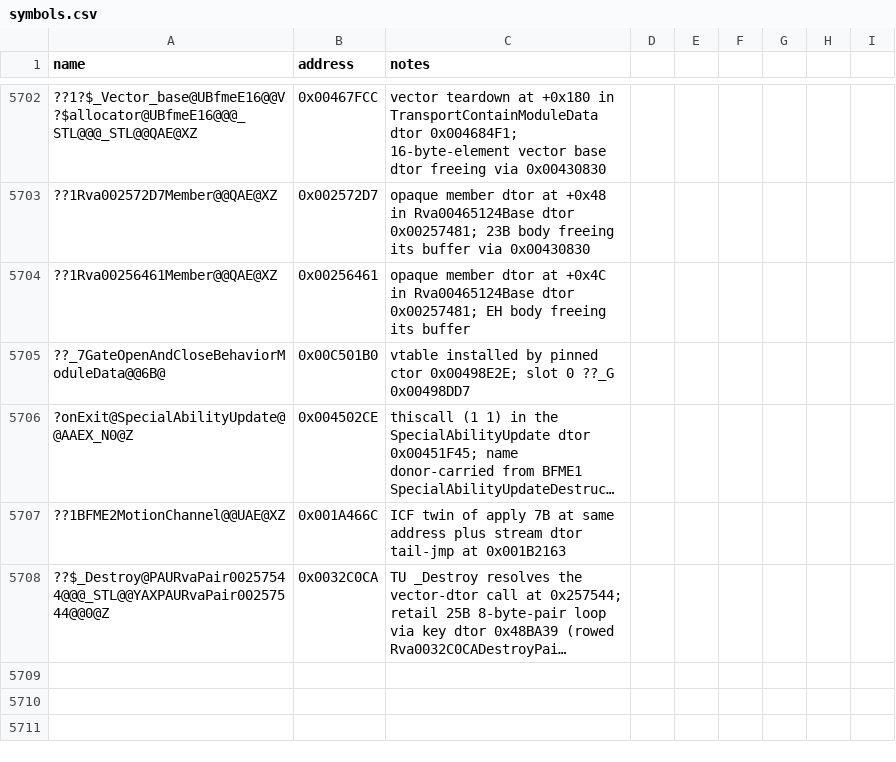
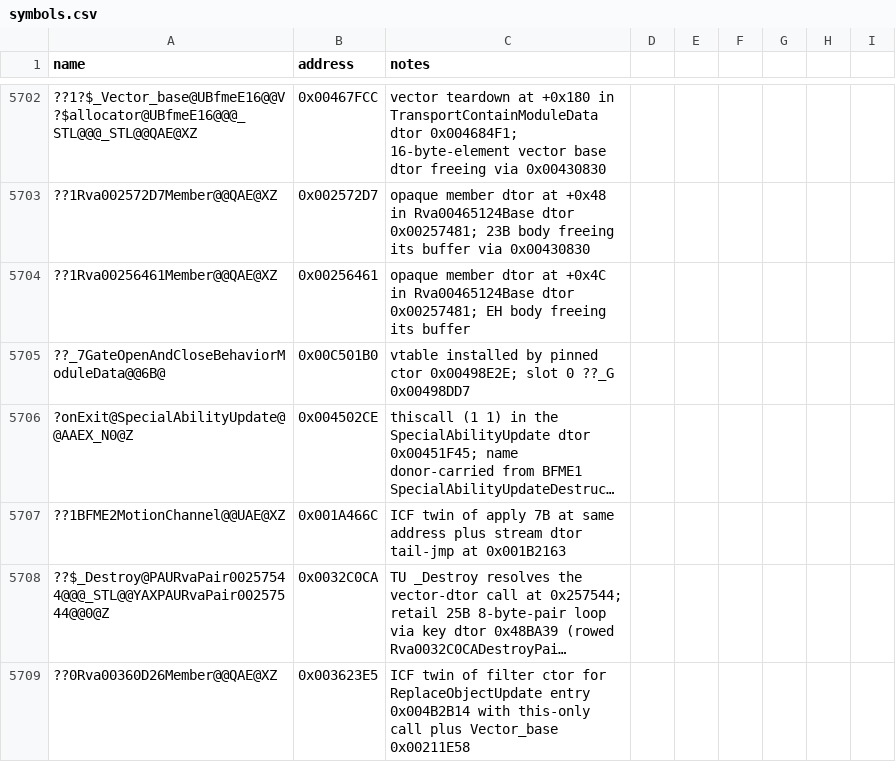
Before and after one commit to Cortys/Open-BFME-2, a CSV file: reverse/symbols.csv, drawn as a sheet; only a part is shown, gaps mark what is left out; long unchanged cells end in …; the diff names each change by its address in the sheet, - before the commit and + after, or states it on an @@ line.

Commit message:
Recover Rva004B2B2F ctor 27B @0x004B2B14 via default members

```diff
--- a/reverse/symbols.csv
+++ b/reverse/symbols.csv
+row 5709: ??0Rva00360D26Member@@QAE@XZ | 0x003623E5 | ICF twin of filter ctor for ReplaceObjectUpdate entry 0x004B2B14 with this-only call plus Vector_base 0x00211E58
```
Also changed, not shown: 2 other files.
